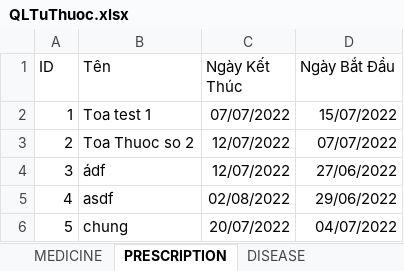
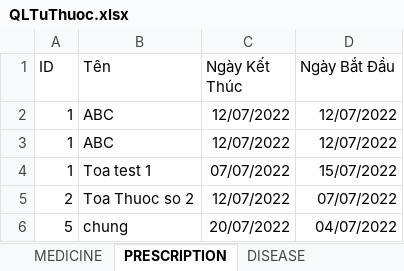
Before and after one commit to Phucbuaneee08/MedicineManagement, an Excel workbook: Prj2/save/QLTuThuoc.xlsx, sheet PRESCRIPTION, drawn as a sheet; values as stored, in another font and other column widths than the file's, no borders; removed rows and columns are numbered as before the commit, all else as after; the diff names each change by its address in the sheet, - before the commit and + after, or states it on an @@ line.

```diff
--- a/Prj2/save/QLTuThuoc.xlsx (sheet PRESCRIPTION)
+++ b/Prj2/save/QLTuThuoc.xlsx (sheet PRESCRIPTION)
+row 2: 1 | ABC | 12/07/2022 | 12/07/2022
+row 3: 1 | ABC | 12/07/2022 | 12/07/2022
-row 4: 3 | ádf | 12/07/2022 | 27/06/2022
-row 5: 4 | asdf | 02/08/2022 | 29/06/2022
```
Also changed, not shown: sheet THUOC_TRONG_TOA, 8 other files.
